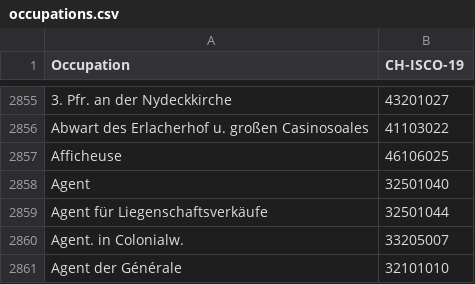
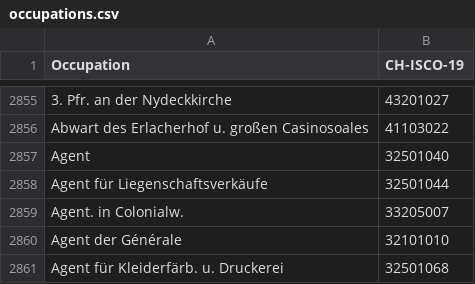
Before and after one commit to brawer/bern-addresses, a CSV file: src/occupations.csv, drawn as a sheet; only a part is shown, gaps mark what is left out; the shorter side is filled out with more unchanged rows; the diff names each change by its address in the sheet, - before the commit and + after, or states it on an @@ line.

Commit message:
Update occupations.csv (#385)

```diff
--- a/src/occupations.csv
+++ b/src/occupations.csv
-row 2857: Afficheuse | 46106025
```
